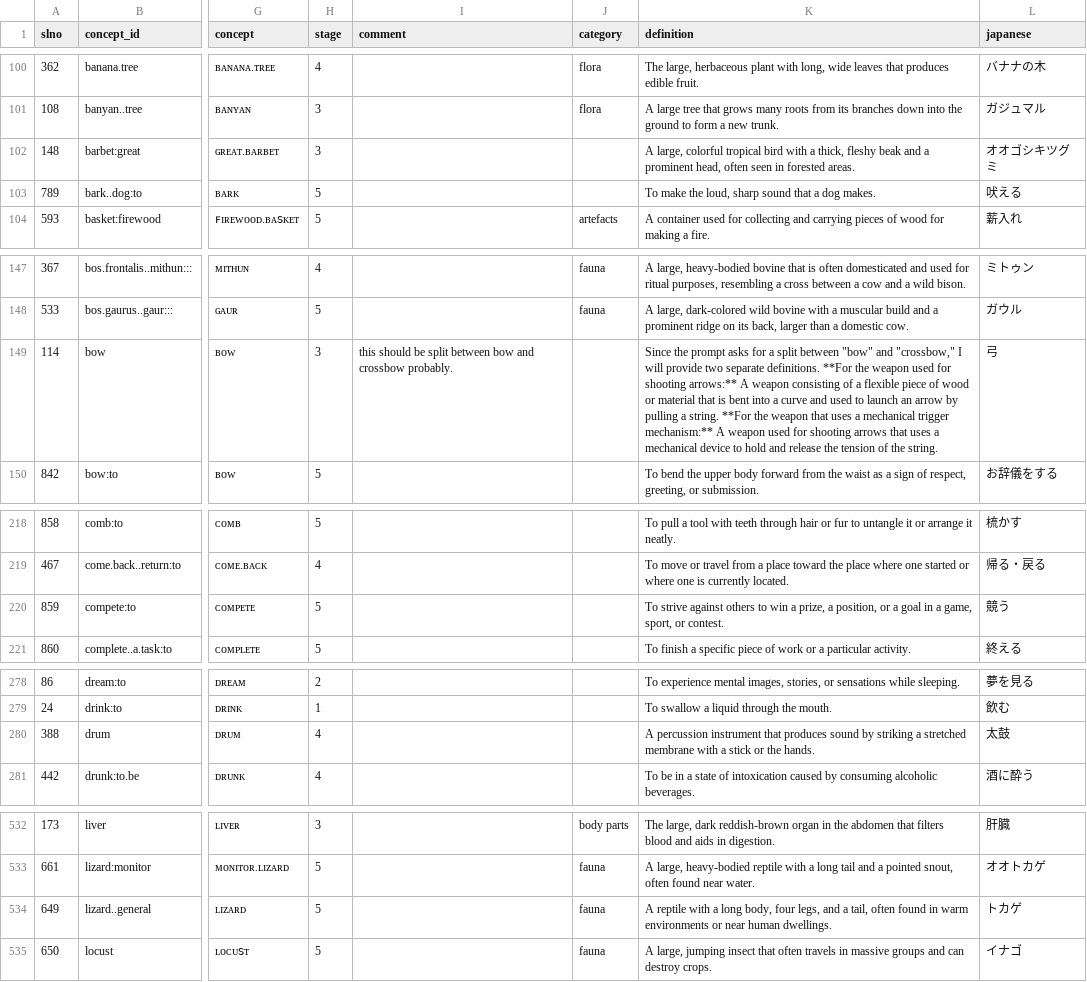
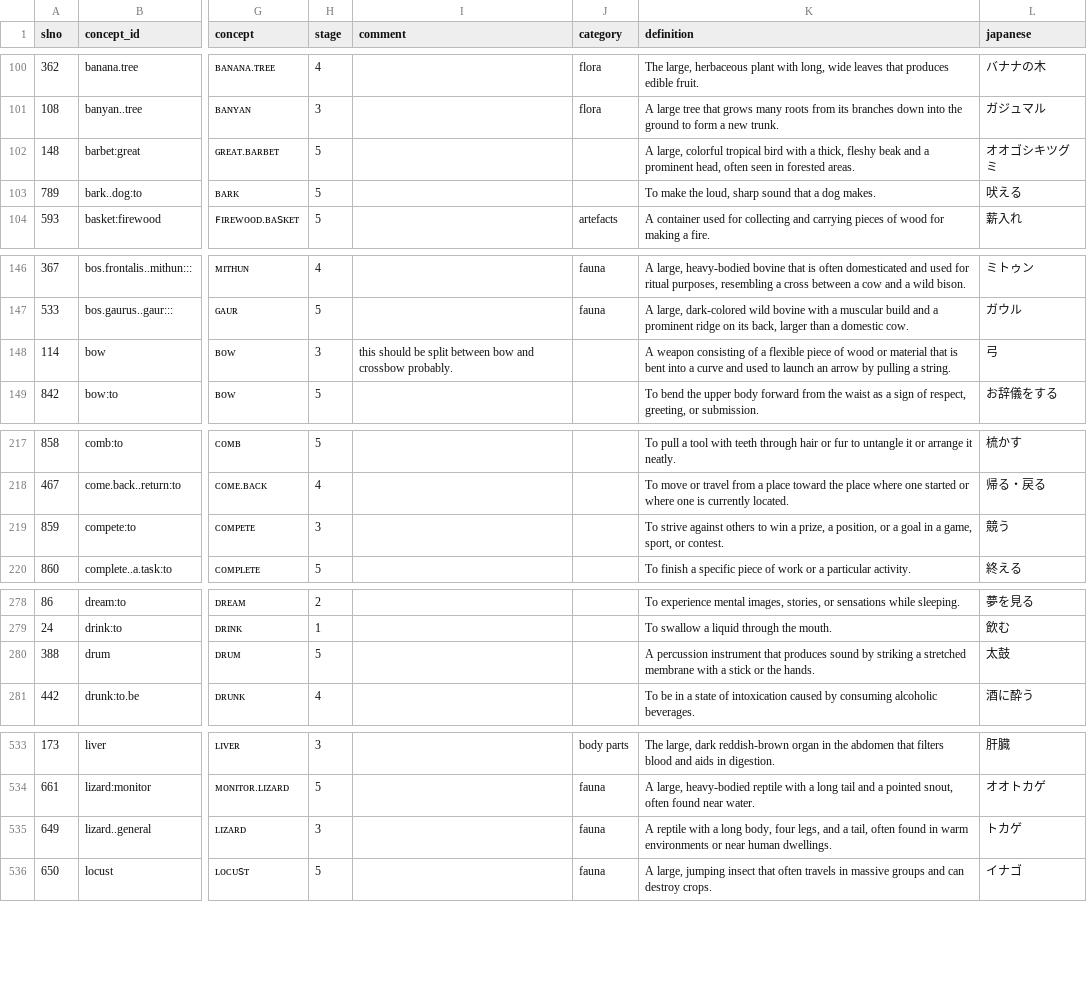
Before and after one commit to patkaiist/salist, a TSV file: lists/salist_1000.tsv, drawn as a sheet; only a part is shown, gaps mark what is left out; addresses are those after the commit; the diff covers the shown part only; the diff names each change by its address in the sheet, - before the commit and + after, or states it on an @@ line.

```diff
--- a/lists/salist_1000.tsv
+++ b/lists/salist_1000.tsv
-H102 (stage): 3
+H102 (stage): 5
-K148 (definition): Since the prompt asks for a split between "bow" and "crossbow," I will provide two separate definitions. **For the weapon used for shooting arrows:** A weapon consisting of a flexible piece of wood or material that is bent into a curve and used to launch an arrow by pulling a string. **For the weapon that uses a mechanical trigger mechanism:** A weapon used for shooting arrows that uses a mechanical device to hold and release the tension of the string.
+K148 (definition): A weapon consisting of a flexible piece of wood or material that is bent into a curve and used to launch an arrow by pulling a string.
-H219 (stage): 5
+H219 (stage): 3
-H280 (stage): 4
+H280 (stage): 5
-H535 (stage): 5
+H535 (stage): 3
```
Also changed, not shown: 2 added rows, 2 removed rows and 3 edited cells elsewhere in this file, lists/salist_350.tsv, lists/salist_500.tsv, 1 other file.
